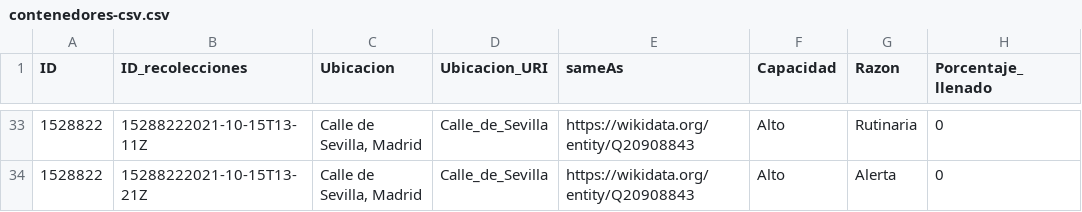
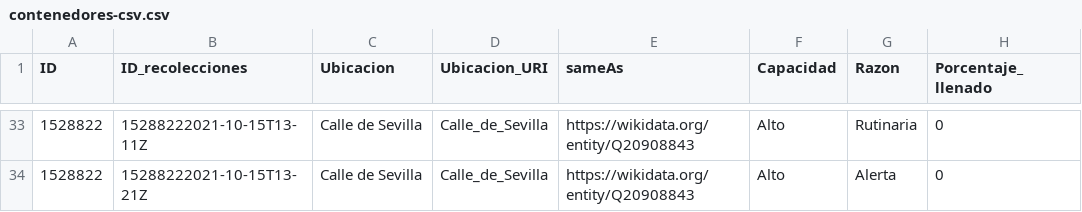
Before and after one commit to FacultadInformatica-LinkedData/Curso2021-2022-DataScience, a CSV file: HandsOn/Group04/csv/contenedores-csv.csv, drawn as a sheet; only a part is shown, gaps mark what is left out; the diff covers the shown part only; the diff names each change by its address in the sheet, - before the commit and + after, or states it on an @@ line.

```diff
--- a/HandsOn/Group04/csv/contenedores-csv.csv
+++ b/HandsOn/Group04/csv/contenedores-csv.csv
-C33:C34 (Ubicacion): Calle de Sevilla, Madrid
+C33:C34 (Ubicacion): Calle de Sevilla
```
Also changed, not shown: 22 edited cells elsewhere in this file.
